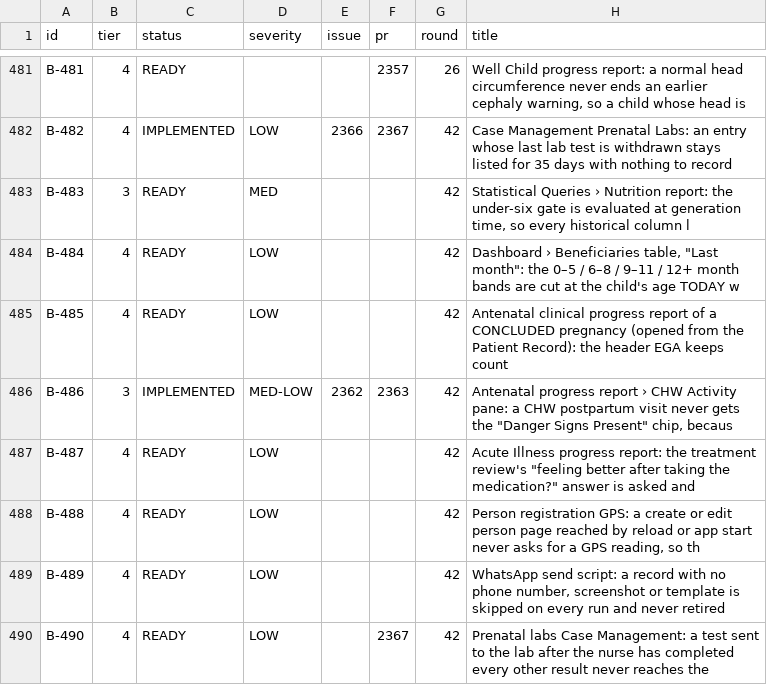
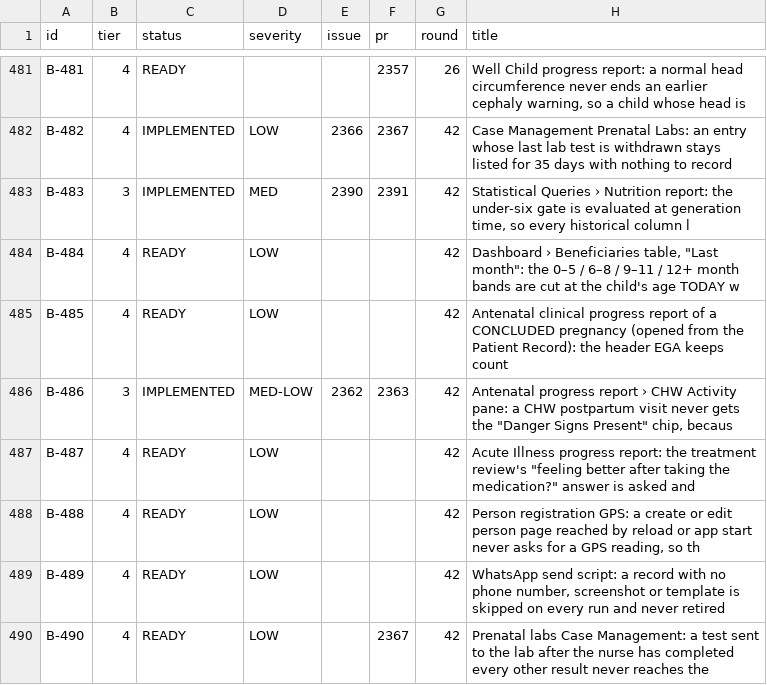
Before and after one commit to TIP-Global-Health/eheza-app, a TSV file: .claude/backlog/index.tsv, drawn as a sheet; only a part is shown, gaps mark what is left out.

Commit message:
Backlog: B-483 PR #2391 open, review round 1 running [ci skip]

```diff
--- a/.claude/backlog/index.tsv
+++ b/.claude/backlog/index.tsv
@@ -482,3 +482,3 @@ B-481	4	READY			2357	26	Well Child progress report: a normal head circumference
 B-482	4	IMPLEMENTED	LOW	2366	2367	42	Case Management Prenatal Labs: an entry whose last lab test is withdrawn stays listed for 35 days with nothing to record
-B-483	3	READY	MED			42	Statistical Queries › Nutrition report: the under-six gate is evaluated at generation time, so every historical column l
+B-483	3	IMPLEMENTED	MED	2390	2391	42	Statistical Queries › Nutrition report: the under-six gate is evaluated at generation time, so every historical column l
 B-484	4	READY	LOW			42	Dashboard › Beneficiaries table, "Last month": the 0–5 / 6–8 / 9–11 / 12+ month bands are cut at the child's age TODAY w
```
Also changed, not shown: 3 other files.
